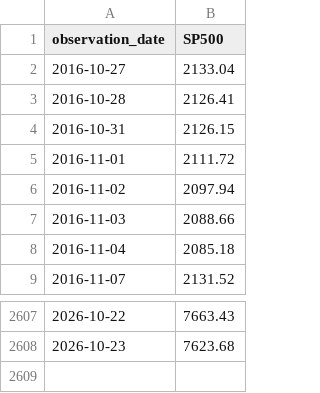
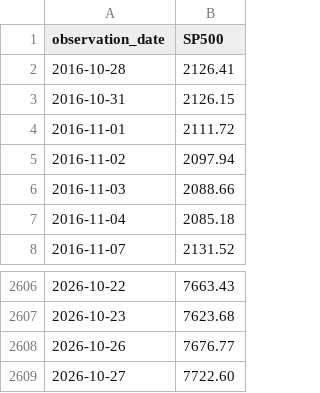
Before and after one commit to eric714/yield-curve-3d, a CSV file: data/raw/fred/SP500.csv, drawn as a sheet; only a part is shown, gaps mark what is left out; removed rows and columns are numbered as before the commit, all else as after; the diff names each change by its address in the sheet, - before the commit and + after, or states it on an @@ line.

```diff
--- a/data/raw/fred/SP500.csv
+++ b/data/raw/fred/SP500.csv
-row 2: 2016-10-27 | 2133.04
+row 2608: 2026-10-26 | 7676.77
+row 2609: 2026-10-27 | 7722.60
```
Also changed, not shown: data/raw/fred/M2SL.csv, data/raw/fred/NASDAQCOM.csv, 9 other files.
